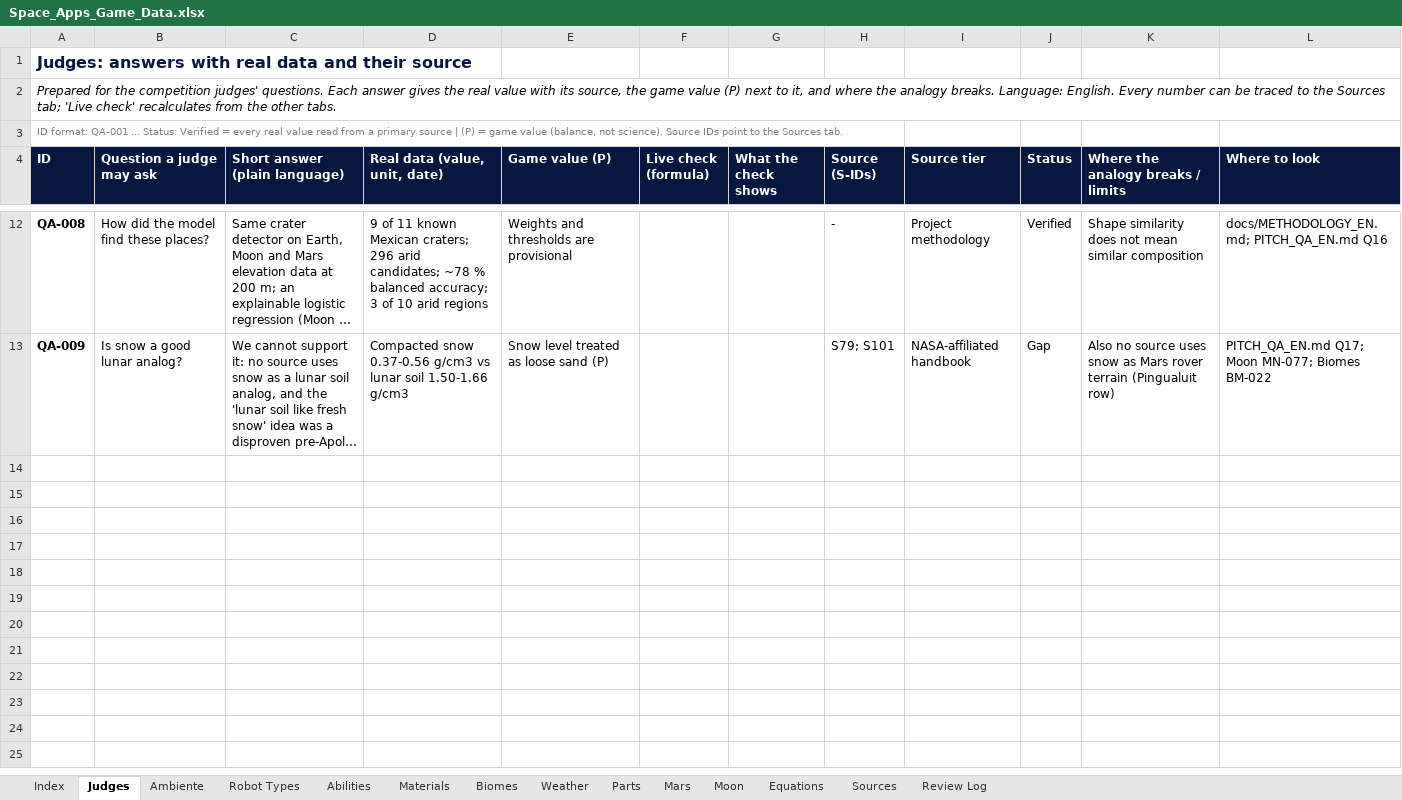
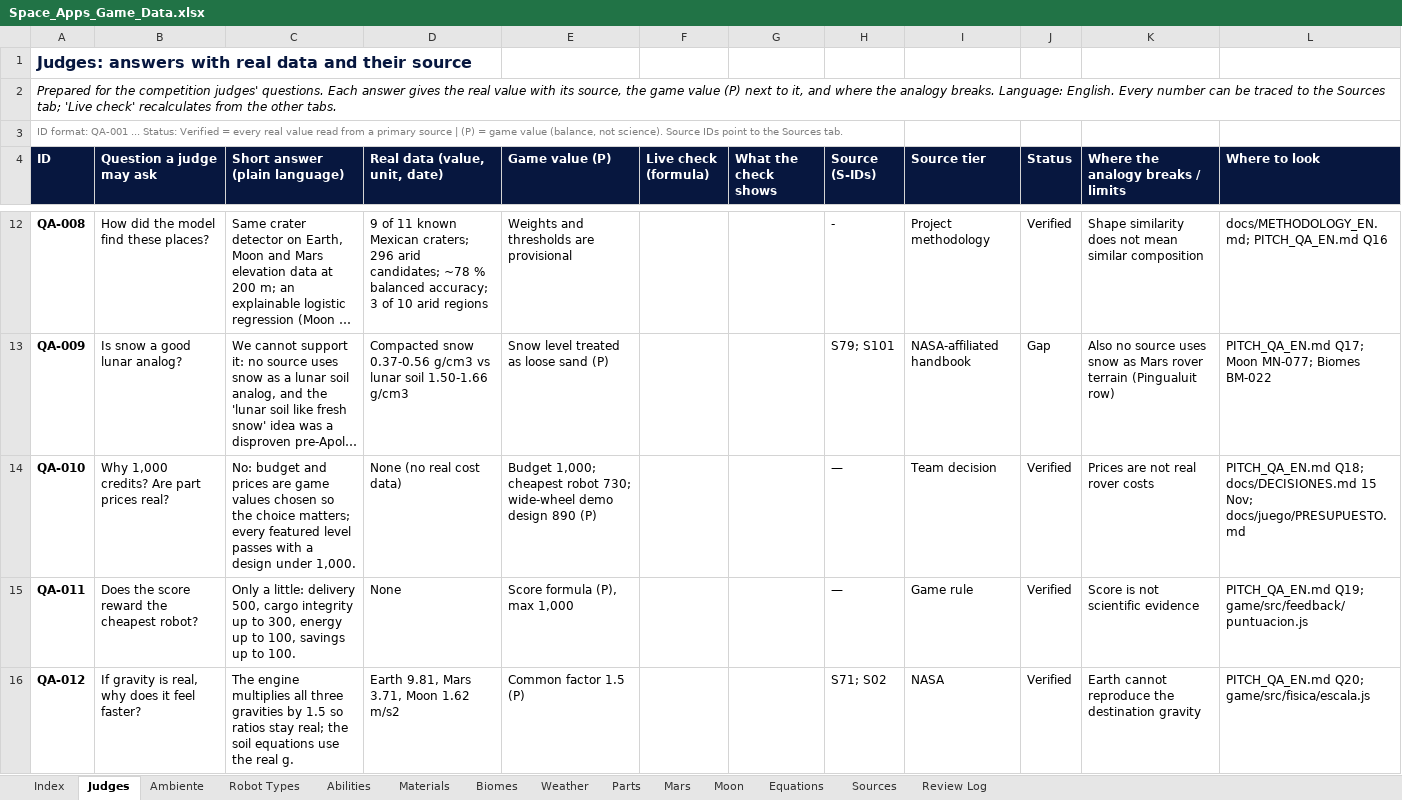
Before and after one commit to Niettzche/spaceapps-2026, an Excel workbook: docs/taller/Space_Apps_Game_Data.xlsx, sheet Judges, drawn as a sheet; only a part is shown, gaps mark what is left out; long unchanged cells end in …; values as stored, in another font and other column widths than the file's, no borders; conditional formats and table styles not drawn; the diff covers the shown part only; the diff names each change by its address in the sheet, - before the commit and + after, or states it on an @@ line.

```diff
--- a/docs/taller/Space_Apps_Game_Data.xlsx (sheet Judges)
+++ b/docs/taller/Space_Apps_Game_Data.xlsx (sheet Judges)
+row 14: QA-010 | Why 1,000 credits? Are part prices real? | No: budget and prices are game values chosen so the choice matters; every featured level passes with a design under 1,000. | None (no real cost data) | Budget 1,000; cheapest robot 730; wide-wheel demo design 890 (P) |  |  | — | Team decision | Verified | Prices are not real rover costs | PITCH_QA_EN.md Q18; docs/DECISIONES.md 15 Nov; docs/juego/PRESUPUESTO.md
+row 15: QA-011 | Does the score reward the cheapest robot? | Only a little: delivery 500, cargo integrity up to 300, energy up to 100, savings up to 100. | None | Score formula (P), max 1,000 |  |  | — | Game rule | Verified | Score is not scientific evidence | PITCH_QA_EN.md Q19; game/src/feedback/puntuacion.js
+row 16: QA-012 | If gravity is real, why does it feel faster? | The engine multiplies all three gravities by 1.5 so ratios stay real; the soil equations use the real g. | Earth 9.81, Mars 3.71, Moon 1.62 m/s2 | Common factor 1.5 (P) |  |  | S71; S02 | NASA | Verified | Earth cannot reproduce the destination gravity | PITCH_QA_EN.md Q20; game/src/fisica/escala.js
```
Also changed, not shown: 2 added rows elsewhere in this sheet, sheet Review Log, sheet Biomes, 4 other files.
